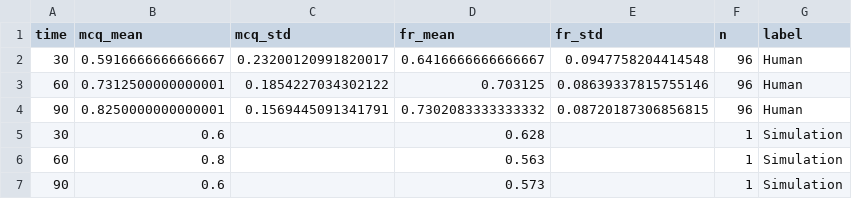
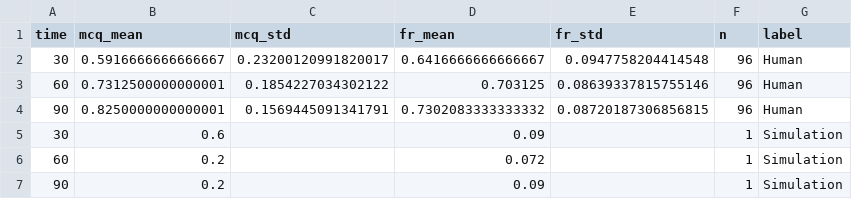
Before and after one commit to BaiYunpeng1949/hierarchical-resource-rational-reader, a CSV file: step5/simulators/simulator_v20250604/results/analyze_aggregated_results/comprehension_tests_runner/figures/aggregated_mcq_fr_by_time.csv, drawn as a sheet.

Commit message:
Simulate >> Even worse. Run the three episode (three conditions each). Both the ltm gist and comprehension tests. Need to solve. At least the run-time logger was done. Now data could be saved on-the-fly.

```diff
--- a/step5/simulators/simulator_v20250604/results/analyze_aggregated_results/comprehension_tests_runner/figures/aggregated_mcq_fr_by_time.csv
+++ b/step5/simulators/simulator_v20250604/results/analyze_aggregated_results/comprehension_tests_runner/figures/aggregated_mcq_fr_by_time.csv
@@ -4,4 +4,4 @@ time,mcq_mean,mcq_std,fr_mean,fr_std,n,label
 90,0.8250000000000001,0.1569445091341791,0.7302083333333332,0.08720187306856815,96,Human
-30,0.6,,0.628,,1,Simulation
-60,0.8,,0.563,,1,Simulation
-90,0.6,,0.573,,1,Simulation
+30,0.6,,0.09,,1,Simulation
+60,0.2,,0.072,,1,Simulation
+90,0.2,,0.09,,1,Simulation
```
Also changed, not shown: 4 other files.
